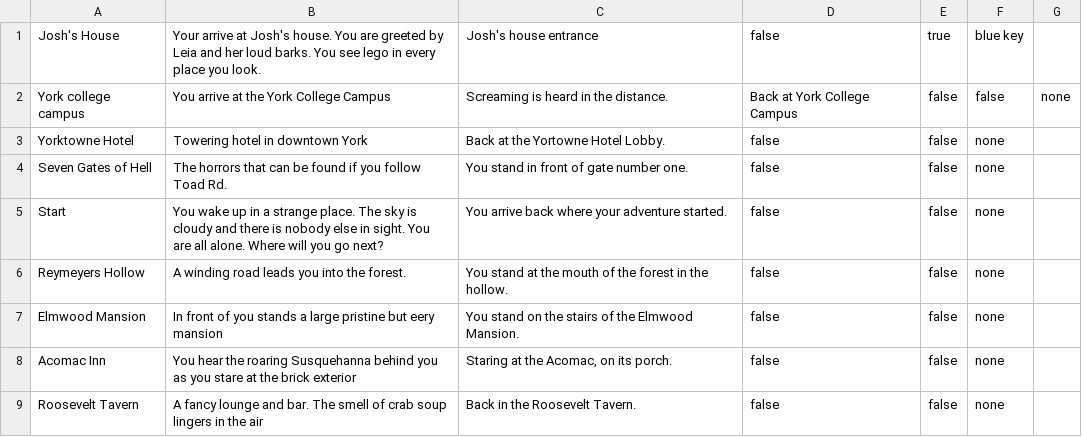
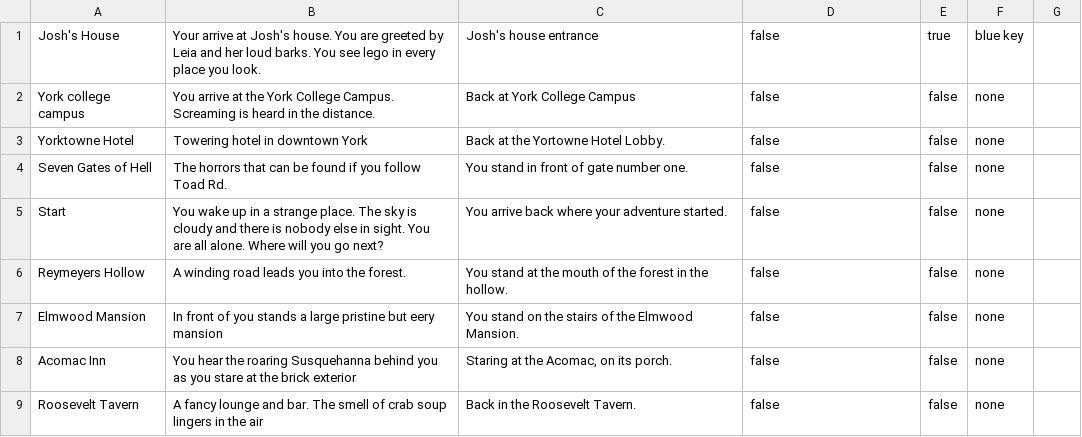
Before and after one commit to JByers1209/TBAG, a CSV file: TBAG/src/edu/ycp/cs320/tbag/dataBase/persist/res/Rooms.csv, drawn as a sheet.

Commit message:
Working room update

```diff
--- a/TBAG/src/edu/ycp/cs320/tbag/dataBase/persist/res/Rooms.csv
+++ b/TBAG/src/edu/ycp/cs320/tbag/dataBase/persist/res/Rooms.csv
@@ -1,3 +1,3 @@
 Josh's House | Your arrive at Josh's house. You are greeted by Leia and her loud barks. You see lego in every place you look. | Josh's house entrance | false | true | blue key	
-York college campus | You arrive at the York College Campus | Screaming is heard in the distance. | Back at York College Campus	| false | false | none
+York college campus | You arrive at the York College Campus. Screaming is heard in the distance. | Back at York College Campus	| false | false | none
 Yorktowne Hotel | Towering hotel in downtown York | Back at the Yortowne Hotel Lobby. | false | false | none
```
Also changed, not shown: TBAG/war/WEB-INF/classes/edu/ycp/cs320/tbag/dataBase/persist/res/Rooms.csv, 49 other files.
